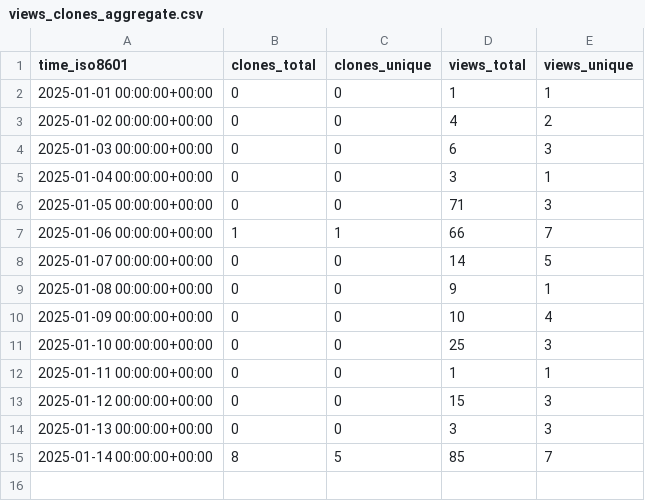
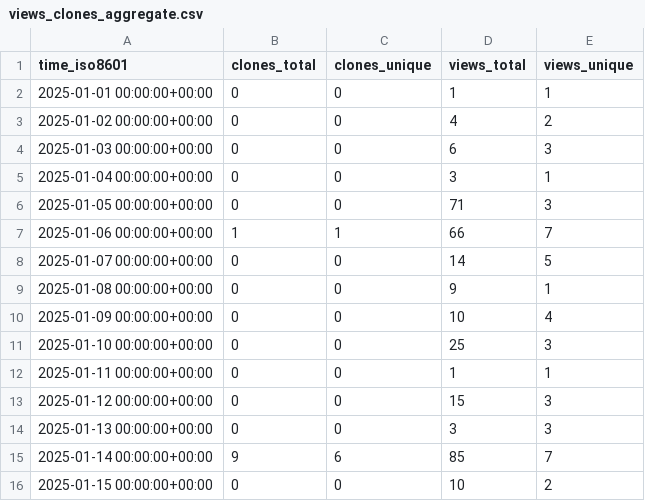
Before and after one commit to MLDataAnalytics/pNet, a CSV file: MLDataAnalytics/pNet/ghrs-data/views_clones_aggregate.csv, drawn as a sheet.

```diff
--- a/MLDataAnalytics/pNet/ghrs-data/views_clones_aggregate.csv
+++ b/MLDataAnalytics/pNet/ghrs-data/views_clones_aggregate.csv
@@ -14,2 +14,3 @@ time_iso8601,clones_total,clones_unique,views_total,views_unique
 2025-01-13 00:00:00+00:00,0,0,3,3
-2025-01-14 00:00:00+00:00,8,5,85,7
+2025-01-14 00:00:00+00:00,9,6,85,7
+2025-01-15 00:00:00+00:00,0,0,10,2
```
Also changed, not shown: 1 other file.
